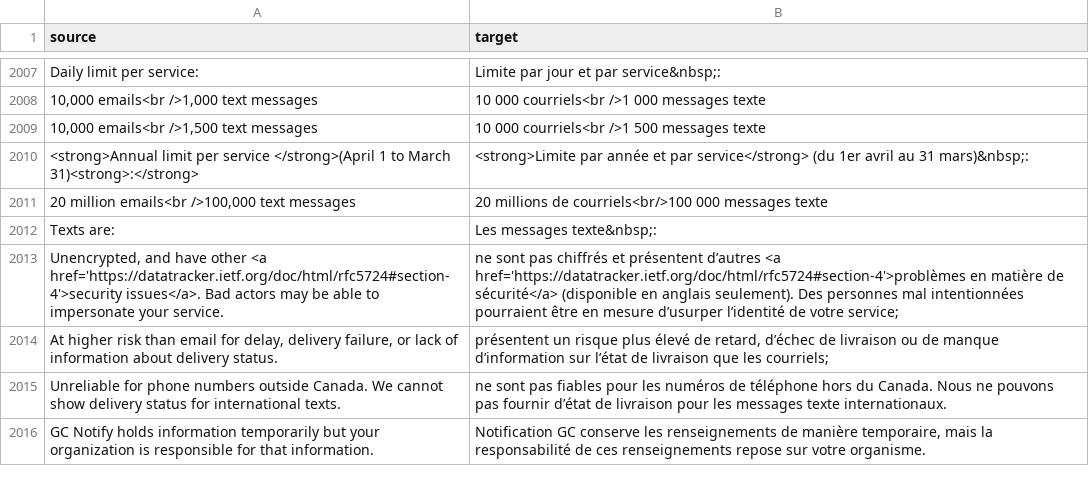
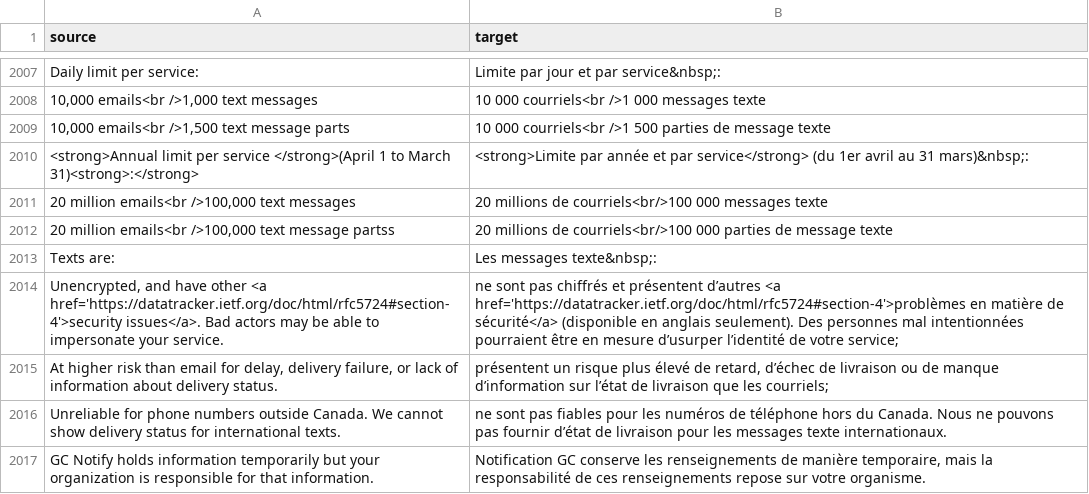
Before and after one commit to cds-snc/notification-admin, a CSV file: app/translations/csv/fr.csv, drawn as a sheet; only a part is shown, gaps mark what is left out.

Commit message:
update translation

```diff
--- a/app/translations/csv/fr.csv
+++ b/app/translations/csv/fr.csv
@@ -2008,5 +2008,6 @@
 "10,000 emails<br />1,000 text messages","10 000 courriels<br />1 000 messages texte"
-"10,000 emails<br />1,500 text messages","10 000 courriels<br />1 500 messages texte"
+"10,000 emails<br />1,500 text message parts","10 000 courriels<br />1 500 parties de message texte"
 "<strong>Annual limit per service </strong>(April 1 to March 31)<strong>:</strong>","<strong>Limite par année et par service</strong> (du 1er avril au 31 mars)&nbsp;:"
 "20 million emails<br />100,000 text messages","20 millions de courriels<br/>100 000 messages texte"
+"20 million emails<br />100,000 text message partss","20 millions de courriels<br/>100 000 parties de message texte"
 "Texts are:","Les messages texte&nbsp;:"
```
